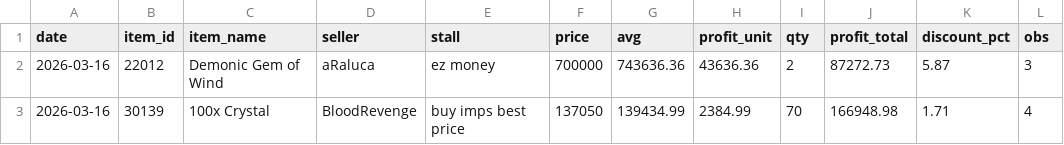
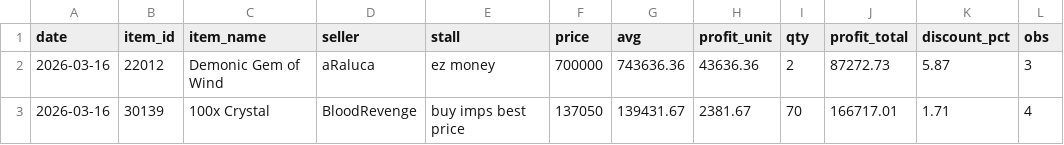
Before and after one commit to Bunencio/moon-discounts, a CSV file: docs/profit_hits_ge_20000.csv, drawn as a sheet.

```diff
--- a/docs/profit_hits_ge_20000.csv
+++ b/docs/profit_hits_ge_20000.csv
@@ -2,2 +2,2 @@ date,item_id,item_name,seller,stall,price,avg,profit_unit,qty,profit_total,disco
 2026-03-16,22012,Demonic Gem of Wind,aRaluca,ez money,700000,743636.36,43636.36,2,87272.73,5.87,3
-2026-03-16,30139,100x Crystal,BloodRevenge,buy imps best price,137050,139434.99,2384.99,70,166948.98,1.71,4
+2026-03-16,30139,100x Crystal,BloodRevenge,buy imps best price,137050,139431.67,2381.67,70,166717.01,1.71,4
```
